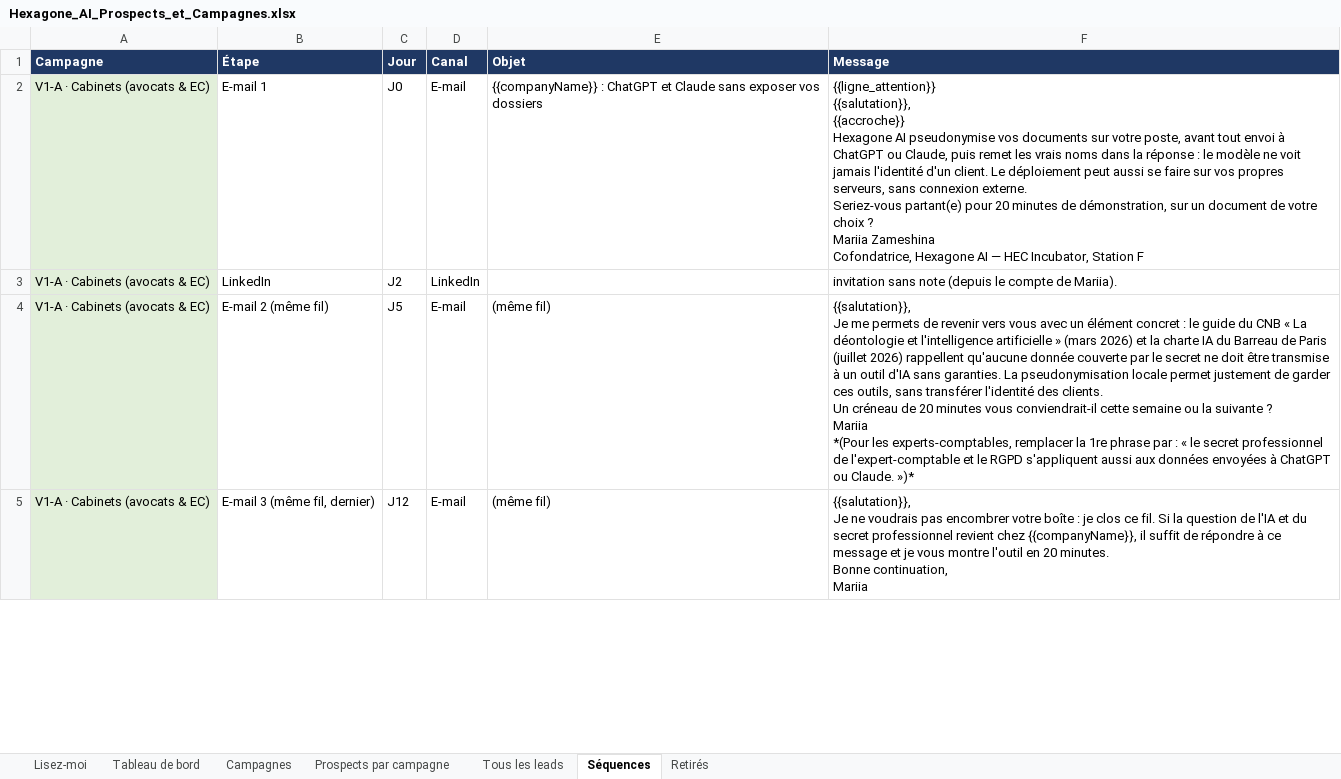
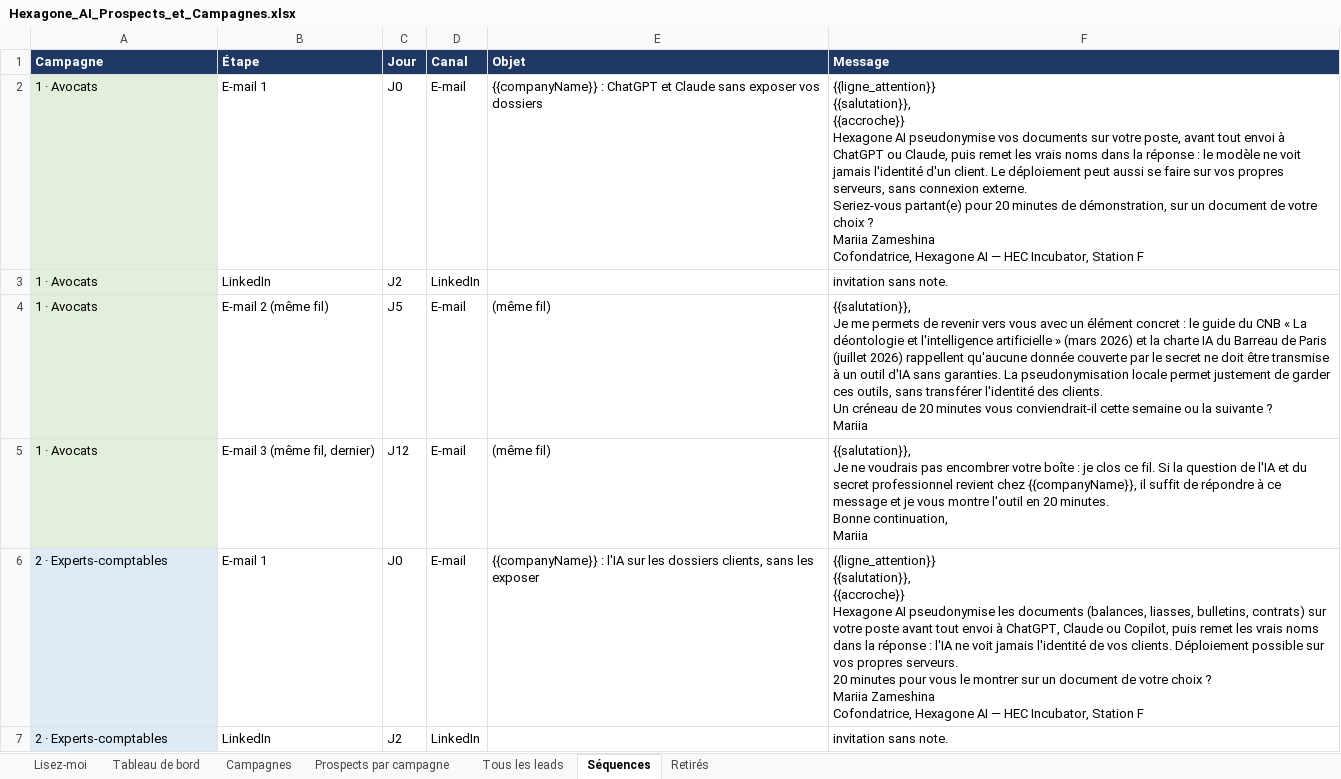
Before and after one commit to celygrowth-spec/cely-crm, an Excel workbook: prospection/hexagone-ai/Hexagone_AI_Prospects_et_Campagnes.xlsx, sheet Séquences, drawn as a sheet; only a part is shown; values as stored, in another font and other column widths than the file's, no borders; ↵ is a line break in a cell; the diff covers the shown part only; the diff names each change by its address in the sheet, - before the commit and + after, or states it on an @@ line.

```diff
--- a/prospection/hexagone-ai/Hexagone_AI_Prospects_et_Campagnes.xlsx (sheet Séquences)
+++ b/prospection/hexagone-ai/Hexagone_AI_Prospects_et_Campagnes.xlsx (sheet Séquences)
-A2:A5 (Campagne): V1-A · Cabinets (avocats & EC)
+A2:A5 (Campagne): 1 · Avocats
-F3 (Message): invitation sans note (depuis le compte de Mariia).
+F3 (Message): invitation sans note.
-F4 (Message): …? ↵ Mariia ↵ *(Pour les experts-comptables, remplacer la 1re phrase par : « le secret professionnel de l'expert-comptable et le RGPD s'appliquent aussi aux données envoyées à ChatGPT ou Claude. »)*
+F4 (Message): …? ↵ Mariia
+row 6: 2 · Experts-comptables | E-mail 1 | J0 | E-mail | {{companyName}} : l'IA sur les dossiers clients, sans les exposer | {{ligne_attention}} ↵ {{salutation}}, ↵ {{accroche}} ↵ Hexagone AI pseudonymise les documents (balances, liasses, bulletins, contrats) sur votre poste avant tout envoi à ChatGPT, Claude ou Copilot, puis remet les vrais noms dans la réponse : l'IA ne voit jamais l'identité de vos clients. Déploiement possible sur vos propres serveurs. ↵ 20 minutes pour vous le montrer sur un document de votre choix ? ↵ Mariia Zameshina ↵ Cofondatrice, Hexagone AI — HEC Incubator, Station F
+row 7: 2 · Experts-comptables | LinkedIn | J2 | LinkedIn |  | invitation sans note.
```
Also changed, not shown: 5 added rows, 3 removed rows and 10 edited cells elsewhere in this sheet, sheet Tous les leads, sheet Prospects par campagne, sheet Campagnes, sheet Tableau de bord, sheet Lisez-moi, formulas that keep their value, 12 other files.
